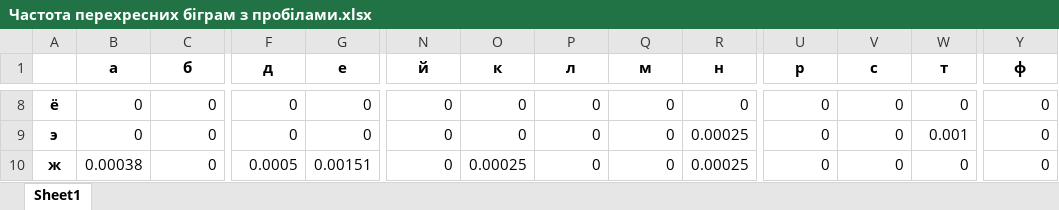
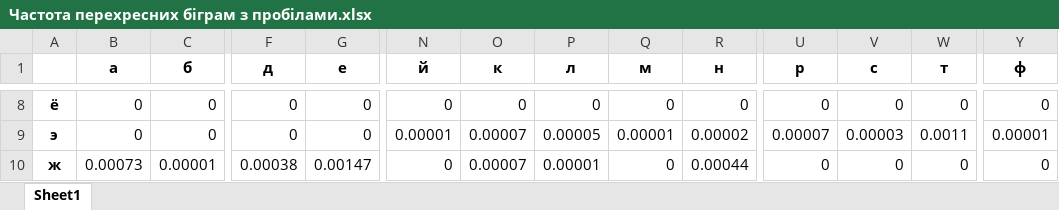
Before and after one commit to bjk0t/crypto-22-23, an Excel workbook: cp1/FB-05 Sapozhnyk, FB-05 Karas lab 1/Частота перехресних біграм з пробілами.xlsx, sheet Sheet1, drawn as a sheet; only a part is shown, gaps mark what is left out; values as stored, in another font and other column widths than the file's, no borders; the diff covers the shown part only; the diff names each change by its address in the sheet, - before the commit and + after, or states it on an @@ line.

```diff
--- a/cp1/FB-05 Sapozhnyk, FB-05 Karas lab 1/Частота перехресних біграм з пробілами.xlsx (sheet Sheet1)
+++ b/cp1/FB-05 Sapozhnyk, FB-05 Karas lab 1/Частота перехресних біграм з пробілами.xlsx (sheet Sheet1)
-N9 (й): 0
+N9 (й): 0.00001
-O9 (к): 0
+O9 (к): 0.00007
-P9 (л): 0
+P9 (л): 0.00005
-Q9 (м): 0
+Q9 (м): 0.00001
-R9 (н): 0.00025
+R9 (н): 0.00002
-U9 (р): 0
+U9 (р): 0.00007
-V9 (с): 0
+V9 (с): 0.00003
-W9 (т): 0.001
+W9 (т): 0.0011
-Y9 (ф): 0
+Y9 (ф): 0.00001
-B10 (а): 0.00038
+B10 (а): 0.00073
-C10 (б): 0
+C10 (б): 0.00001
-F10 (д): 0.0005
+F10 (д): 0.00038
-G10 (е): 0.00151
+G10 (е): 0.00147
-O10 (к): 0.00025
+O10 (к): 0.00007
-P10 (л): 0
+P10 (л): 0.00001
-R10 (н): 0.00025
+R10 (н): 0.00044
```
Also changed, not shown: 1 added row, 1 removed row and 639 edited cells elsewhere in this sheet, cp1/FB-05 Sapozhnyk, FB-05 Karas lab 1/Частота букв без пробілів.xlsx, cp1/FB-05 Sapozhnyk, FB-05 Karas lab 1/Частота букв з пробілами.xlsx, 6 other files.
